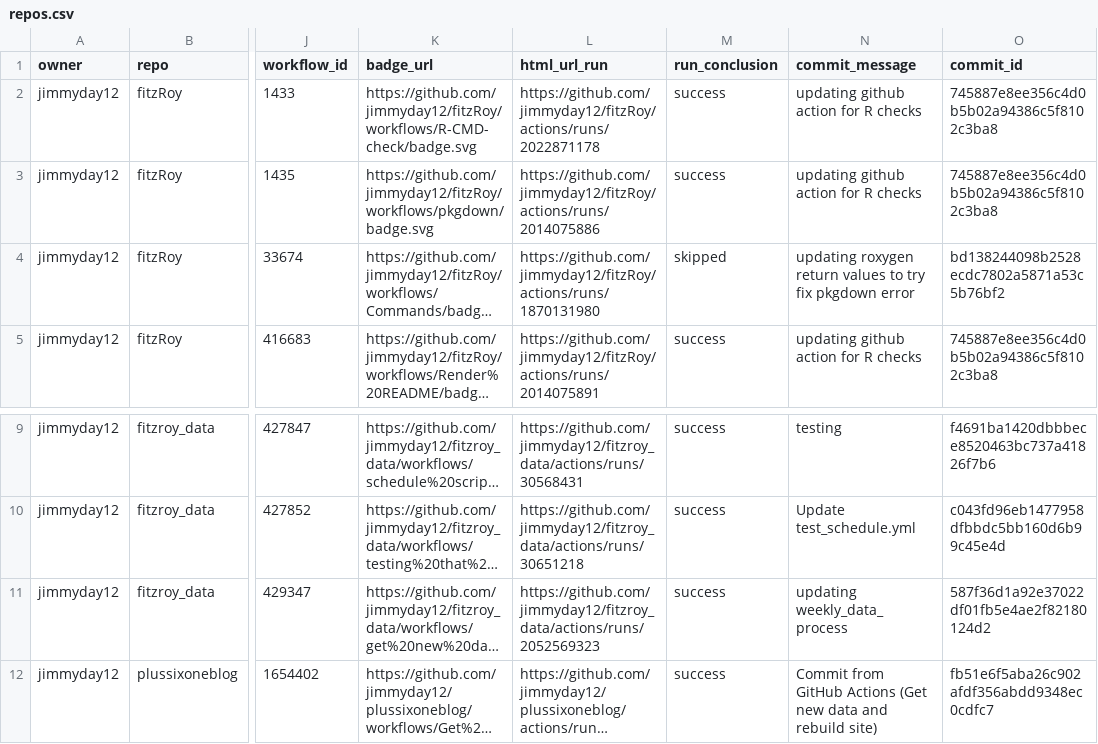
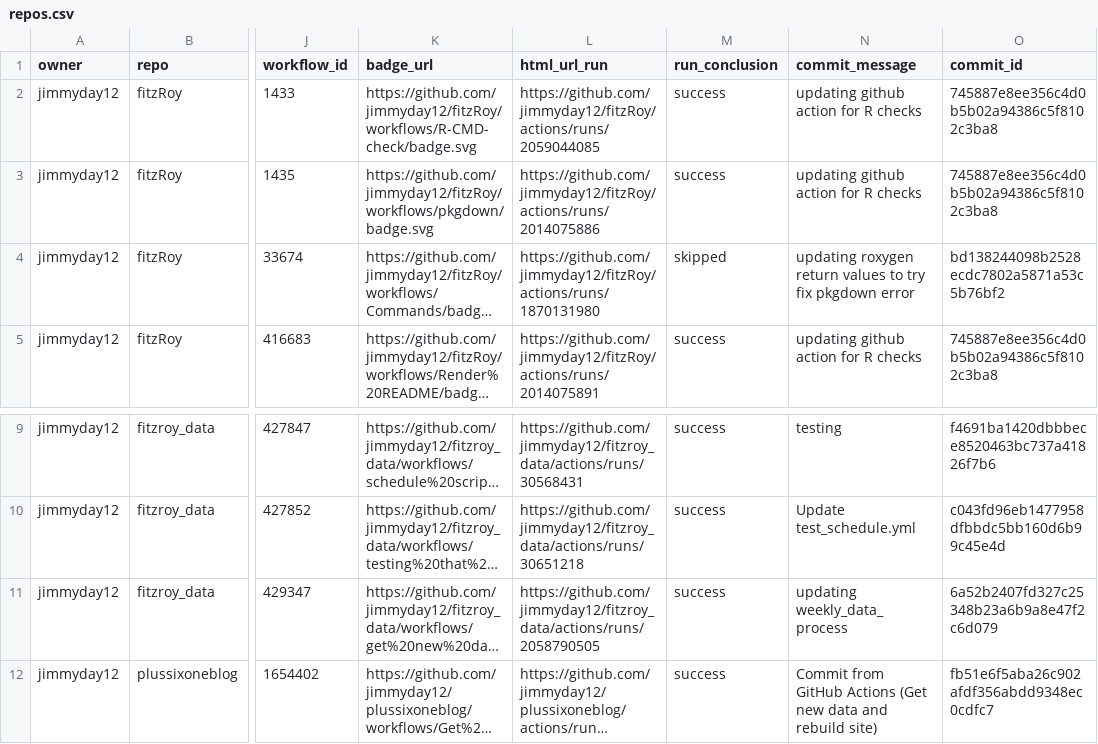
Before and after one commit to jimmyday12/status, a CSV file: repos.csv, drawn as a sheet; only a part is shown, gaps mark what is left out; long unchanged cells end in …; the diff names each change by its address in the sheet, - before the commit and + after, or states it on an @@ line.

```diff
--- a/repos.csv
+++ b/repos.csv
-L2 (html_url_run): https://github.com/jimmyday12/fitzRoy/actions/runs/2022871178
+L2 (html_url_run): https://github.com/jimmyday12/fitzRoy/actions/runs/2059044085
-L11 (html_url_run): https://github.com/jimmyday12/fitzroy_data/actions/runs/2052569323
+L11 (html_url_run): https://github.com/jimmyday12/fitzroy_data/actions/runs/2058790505
-O11 (commit_id): 587f36d1a92e37022df01fb5e4ae2f82180124d2
+O11 (commit_id): 6a52b2407fd327c25348b23a6b9a8e47f2c6d079
```
Also changed, not shown: 1 other file.
